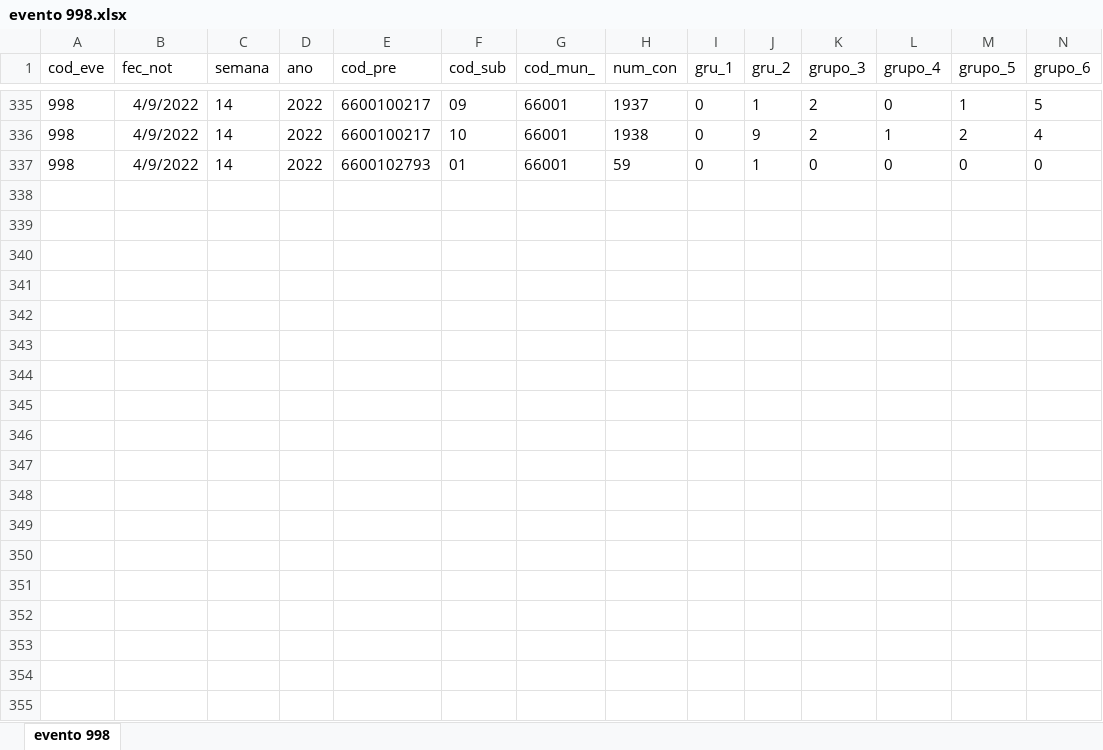
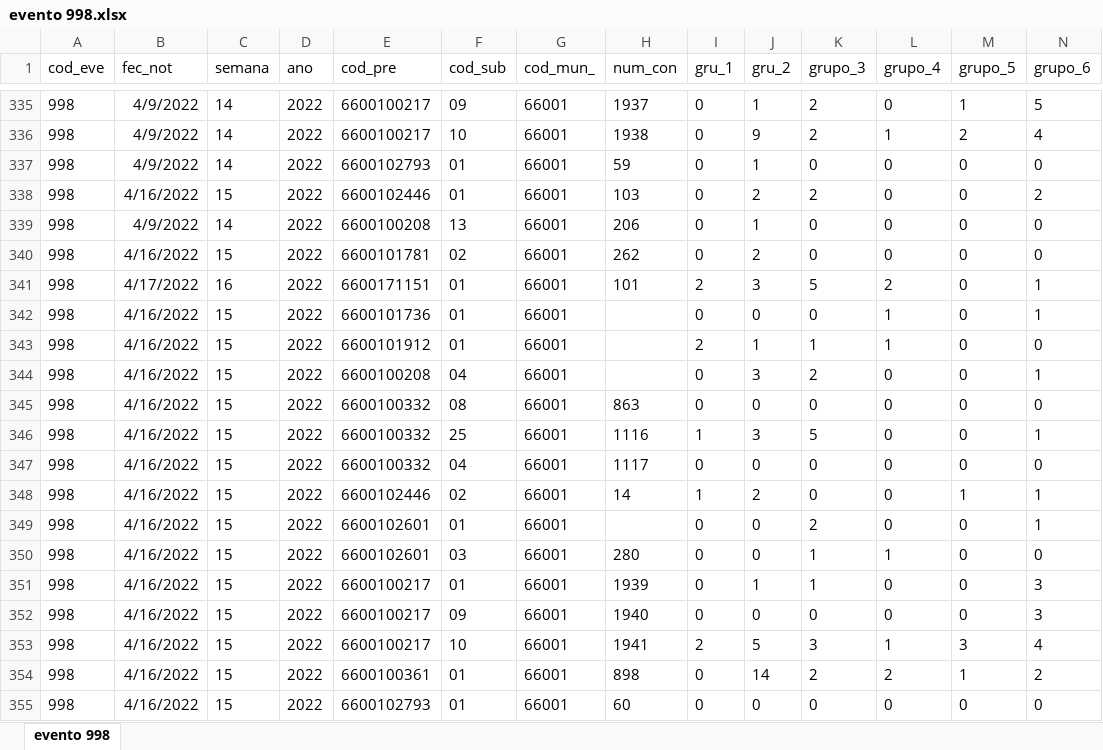
Before and after one commit to sivigilaper/Boletin_epi, an Excel workbook: Boletin_ Epi_Pereira/Datos/evento 998.xlsx, sheet evento 998, drawn as a sheet; only a part is shown, gaps mark what is left out; values as stored, in another font and other column widths than the file's, no borders; rows hold the shown columns only; the diff names each change by its address in the sheet, - before the commit and + after, or states it on an @@ line.

```diff
--- a/Boletin_ Epi_Pereira/Datos/evento 998.xlsx (sheet evento 998)
+++ b/Boletin_ Epi_Pereira/Datos/evento 998.xlsx (sheet evento 998)
+row 338: 998 | 4/16/2022 | 15 | 2022 | 6600102446 | 01 | 66001 | 103 | 0 | 2 | 2 | 0 | 0 | 2
+row 339: 998 | 4/9/2022 | 14 | 2022 | 6600100208 | 13 | 66001 | 206 | 0 | 1 | 0 | 0 | 0 | 0
+row 340: 998 | 4/16/2022 | 15 | 2022 | 6600101781 | 02 | 66001 | 262 | 0 | 2 | 0 | 0 | 0 | 0
+row 341: 998 | 4/17/2022 | 16 | 2022 | 6600171151 | 01 | 66001 | 101 | 2 | 3 | 5 | 2 | 0 | 1
+row 342: 998 | 4/16/2022 | 15 | 2022 | 6600101736 | 01 | 66001 |  | 0 | 0 | 0 | 1 | 0 | 1
+row 343: 998 | 4/16/2022 | 15 | 2022 | 6600101912 | 01 | 66001 |  | 2 | 1 | 1 | 1 | 0 | 0
+row 344: 998 | 4/16/2022 | 15 | 2022 | 6600100208 | 04 | 66001 |  | 0 | 3 | 2 | 0 | 0 | 1
+row 345: 998 | 4/16/2022 | 15 | 2022 | 6600100332 | 08 | 66001 | 863 | 0 | 0 | 0 | 0 | 0 | 0
+row 346: 998 | 4/16/2022 | 15 | 2022 | 6600100332 | 25 | 66001 | 1116 | 1 | 3 | 5 | 0 | 0 | 1
+row 347: 998 | 4/16/2022 | 15 | 2022 | 6600100332 | 04 | 66001 | 1117 | 0 | 0 | 0 | 0 | 0 | 0
+row 348: 998 | 4/16/2022 | 15 | 2022 | 6600102446 | 02 | 66001 | 14 | 1 | 2 | 0 | 0 | 1 | 1
+row 349: 998 | 4/16/2022 | 15 | 2022 | 6600102601 | 01 | 66001 |  | 0 | 0 | 2 | 0 | 0 | 1
+row 350: 998 | 4/16/2022 | 15 | 2022 | 6600102601 | 03 | 66001 | 280 | 0 | 0 | 1 | 1 | 0 | 0
+row 351: 998 | 4/16/2022 | 15 | 2022 | 6600100217 | 01 | 66001 | 1939 | 0 | 1 | 1 | 0 | 0 | 3
+row 352: 998 | 4/16/2022 | 15 | 2022 | 6600100217 | 09 | 66001 | 1940 | 0 | 0 | 0 | 0 | 0 | 3
+row 353: 998 | 4/16/2022 | 15 | 2022 | 6600100217 | 10 | 66001 | 1941 | 2 | 5 | 3 | 1 | 3 | 4
+row 354: 998 | 4/16/2022 | 15 | 2022 | 6600100361 | 01 | 66001 | 898 | 0 | 14 | 2 | 2 | 1 | 2
+row 355: 998 | 4/16/2022 | 15 | 2022 | 6600102793 | 01 | 66001 | 60 | 0 | 0 | 0 | 0 | 0 | 0
```
Also changed, not shown: Boletin_ Epi_Pereira/Datos/evento 995.xlsx.
